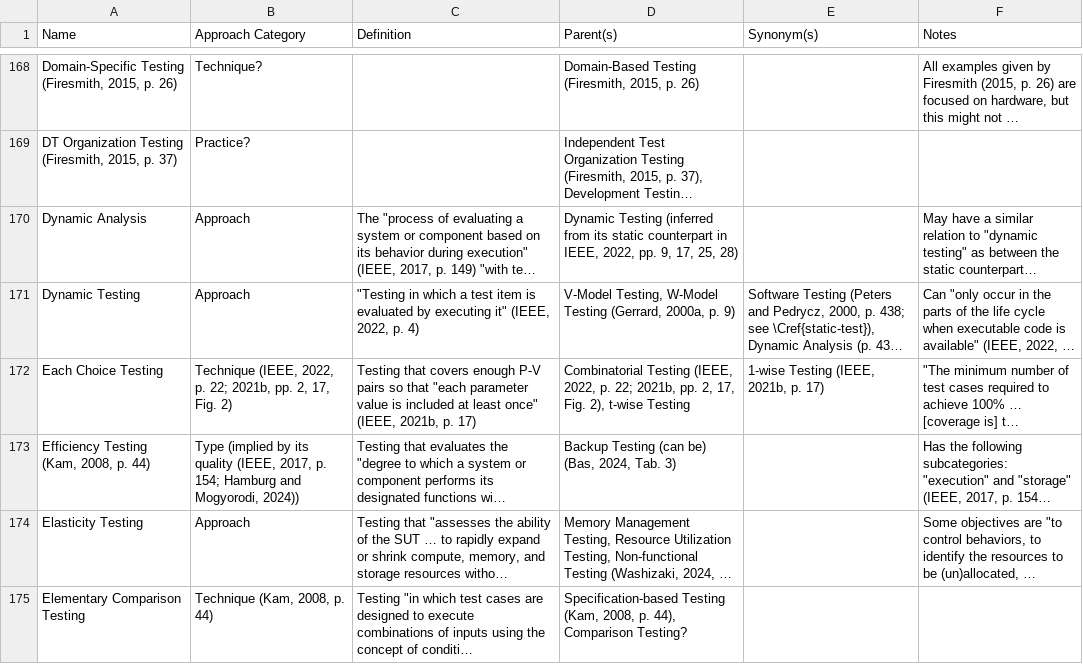
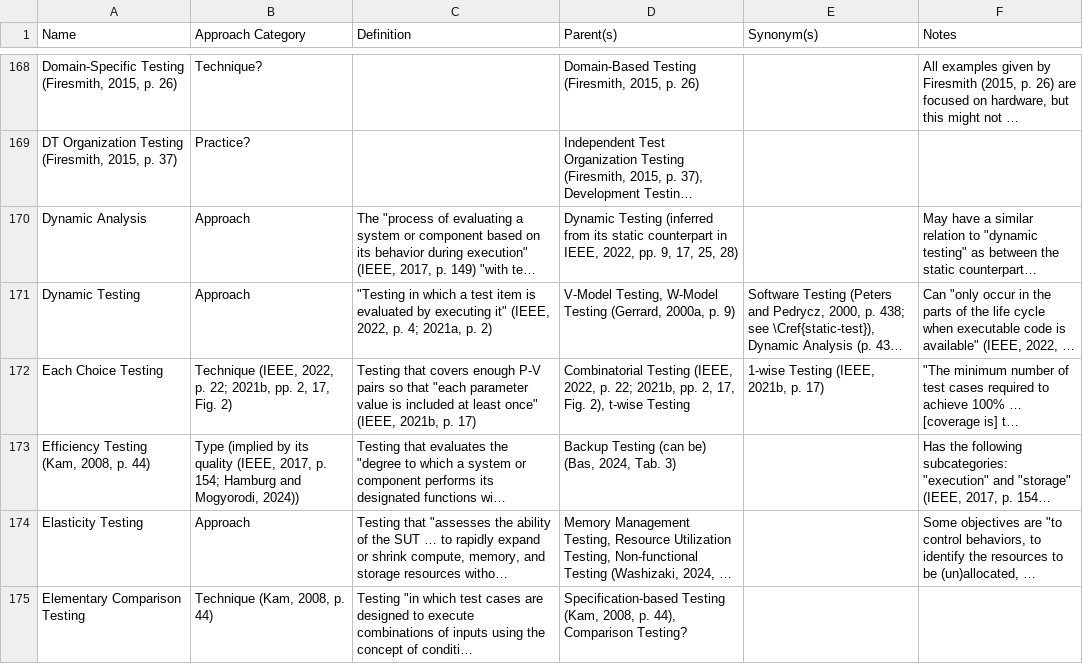
Before and after one commit to samm82/TestingTesting, a CSV file: ApproachGlossary.csv, drawn as a sheet; only a part is shown, gaps mark what is left out; long unchanged cells end in …; the diff covers the shown part only; the diff names each change by its address in the sheet, - before the commit and + after, or states it on an @@ line.

```diff
--- a/ApproachGlossary.csv
+++ b/ApproachGlossary.csv
-C171 (Definition): …2022, p. 4)
+C171 (Definition): …2022, p. 4; 2021a, p. 2)
```
Also changed, not shown: 8 edited cells elsewhere in this file, 10 other files.
